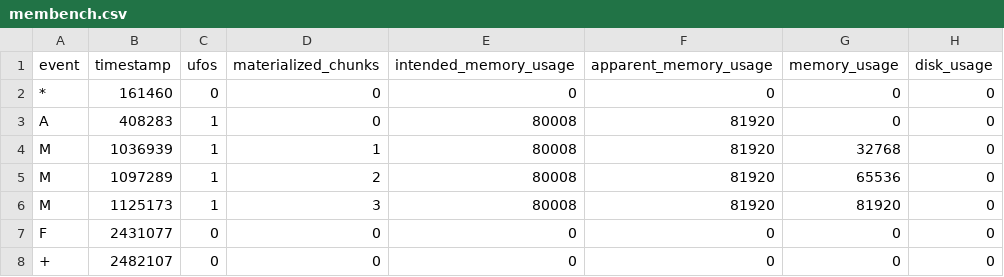
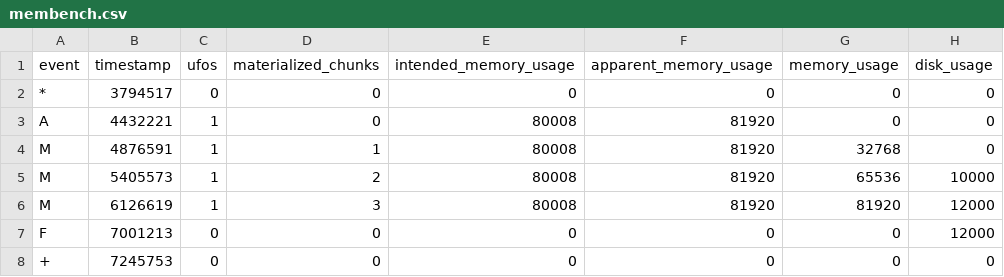
Before and after one commit to ufo-org/ufo-membench, a CSV file: membench.csv, drawn as a sheet.

```diff
--- a/membench.csv
+++ b/membench.csv
@@ -1,8 +1,8 @@
 event,timestamp,ufos,materialized_chunks,intended_memory_usage,apparent_memory_usage,memory_usage,disk_usage
-*,161460,0,0,0,0,0,0
-A,408283,1,0,80008,81920,0,0
-M,1036939,1,1,80008,81920,32768,0
-M,1097289,1,2,80008,81920,65536,0
-M,1125173,1,3,80008,81920,81920,0
-F,2431077,0,0,0,0,0,0
-+,2482107,0,0,0,0,0,0
+*,3794517,0,0,0,0,0,0
+A,4432221,1,0,80008,81920,0,0
+M,4876591,1,1,80008,81920,32768,0
+M,5405573,1,2,80008,81920,65536,10000
+M,6126619,1,3,80008,81920,81920,12000
+F,7001213,0,0,0,0,0,12000
++,7245753,0,0,0,0,0,0
```
Also changed, not shown: 2 other files.
